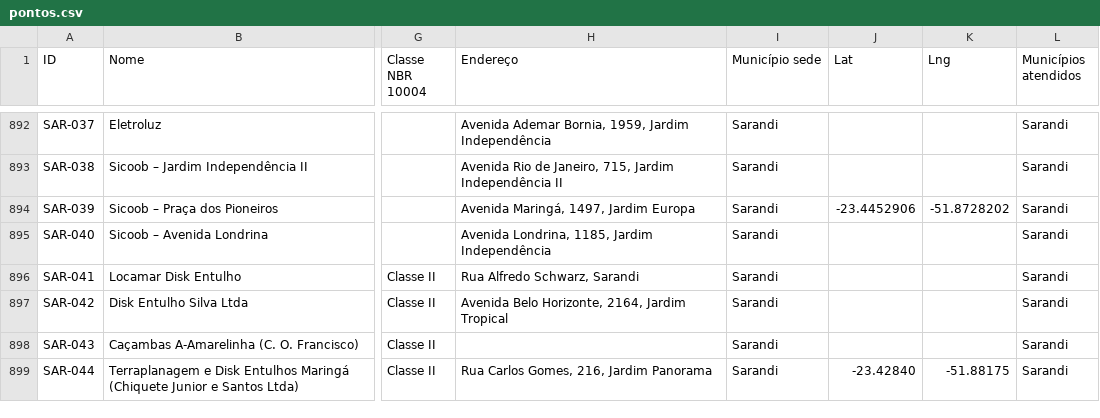
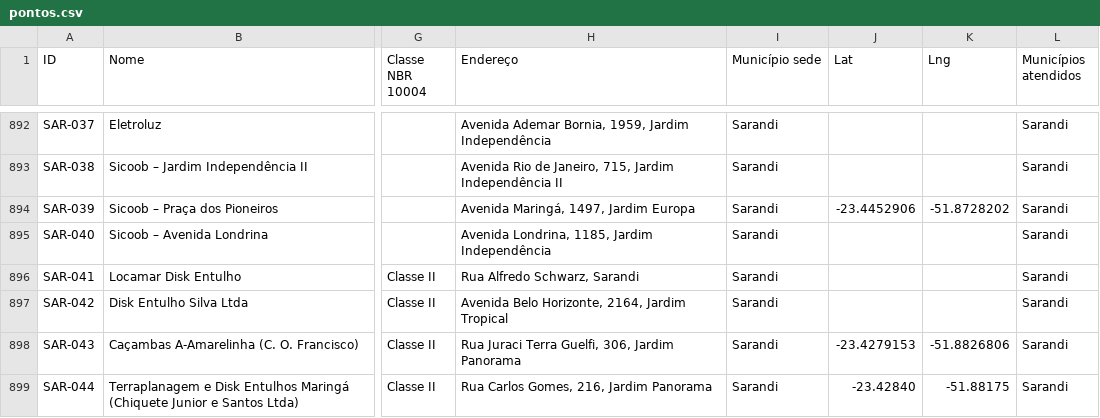
Before and after one commit to JenniferWaldhelm/desvia, a CSV file: dados/pontos.csv, drawn as a sheet; only a part is shown, gaps mark what is left out; the diff names each change by its address in the sheet, - before the commit and + after, or states it on an @@ line.

```diff
--- a/dados/pontos.csv
+++ b/dados/pontos.csv
-H898 (Endereço): (empty)
+H898 (Endereço): Rua Juraci Terra Guelfi, 306, Jardim Panorama
-J898 (Lat): (empty)
+J898 (Lat): -23.4279153
-K898 (Lng): (empty)
+K898 (Lng): -51.8826806
```
Also changed, not shown: 15 other files.
